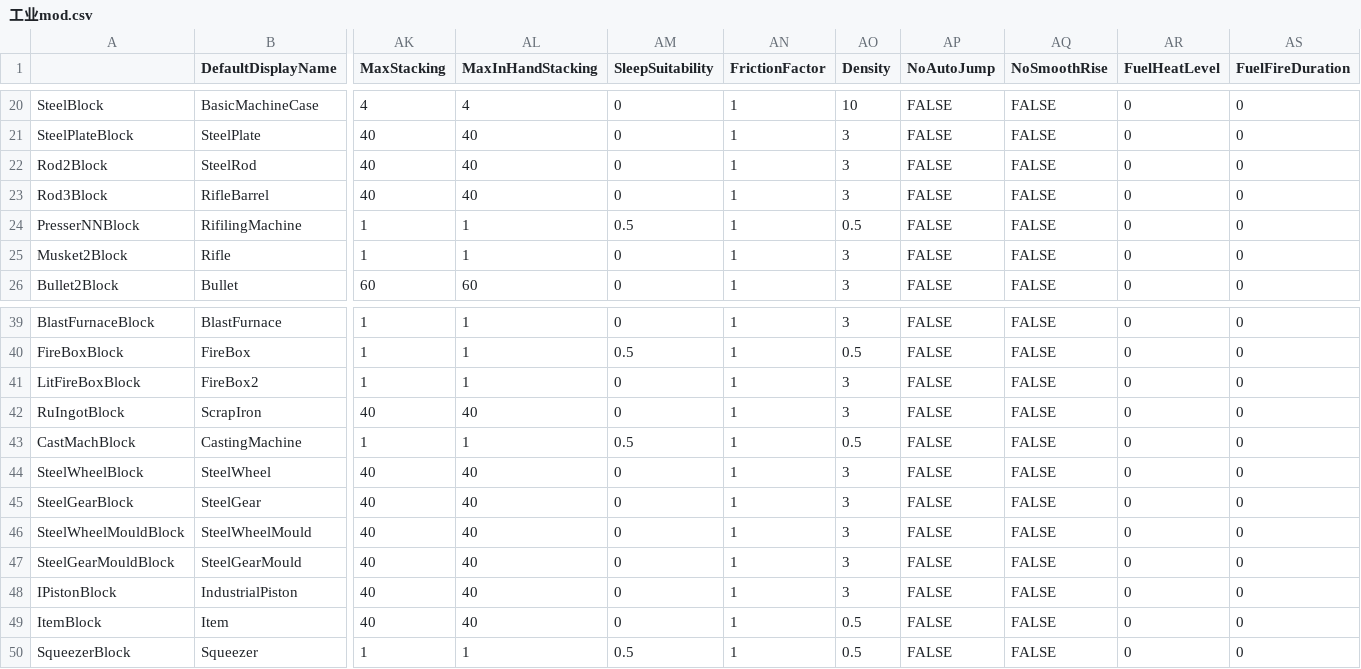
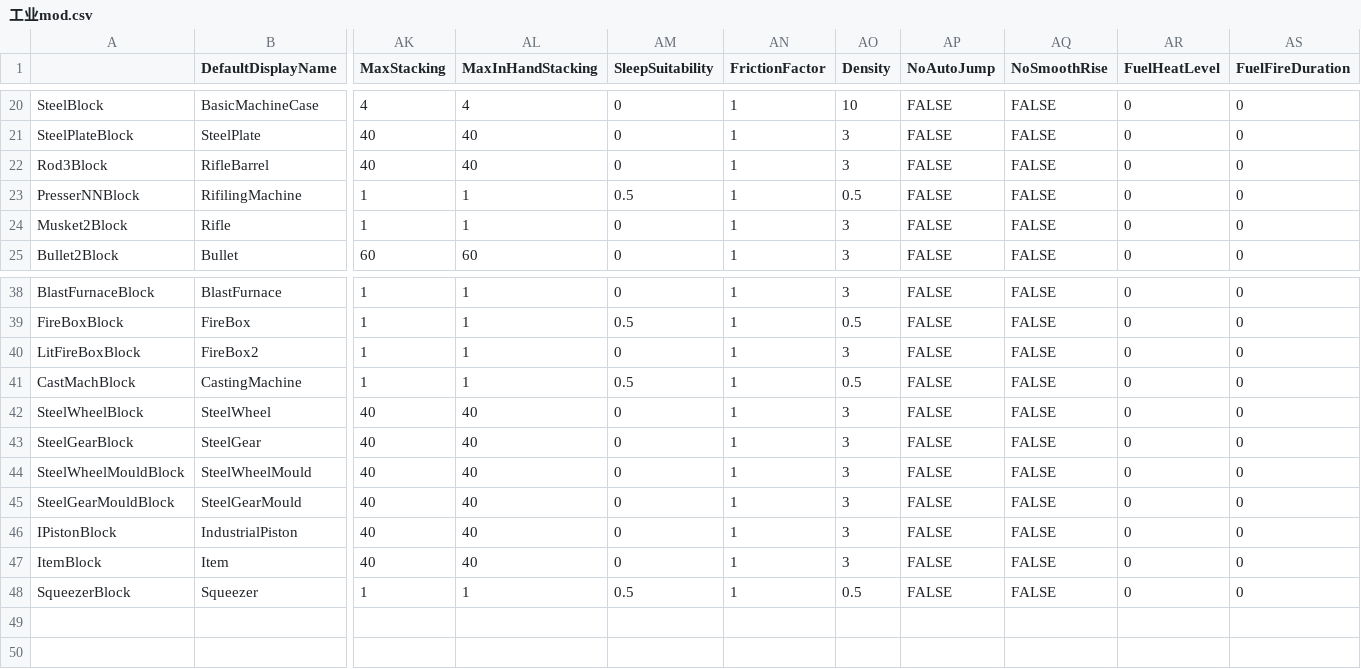
Before and after one commit to Lixue9jiu/SCIE, a CSV file: 工业mod.csv, drawn as a sheet; only a part is shown, gaps mark what is left out; removed rows and columns are numbered as before the commit, all else as after; rows hold the shown columns only; the diff names each change by its address in the sheet, - before the commit and + after, or states it on an @@ line.

```diff
--- a/工业mod.csv
+++ b/工业mod.csv
-row 22: Rod2Block | SteelRod | 40 | 40 | 0 | 1 | 3 | FALSE | FALSE | 0 | 0
-row 42: RuIngotBlock | ScrapIron | 40 | 40 | 0 | 1 | 3 | FALSE | FALSE | 0 | 0
-AO47 (Density): 0.5
+AO47 (Density): 3
```
Also changed, not shown: 9 other files.
